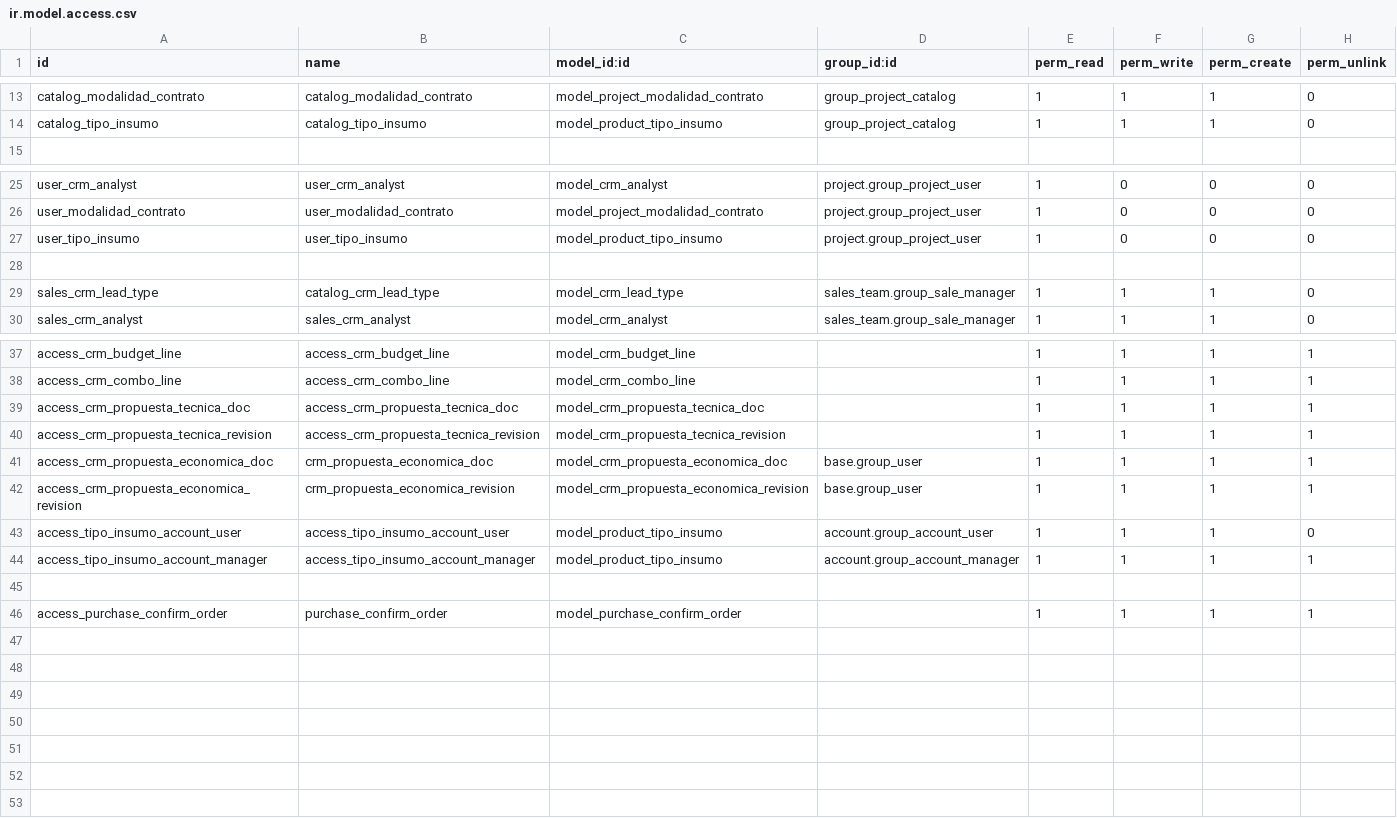
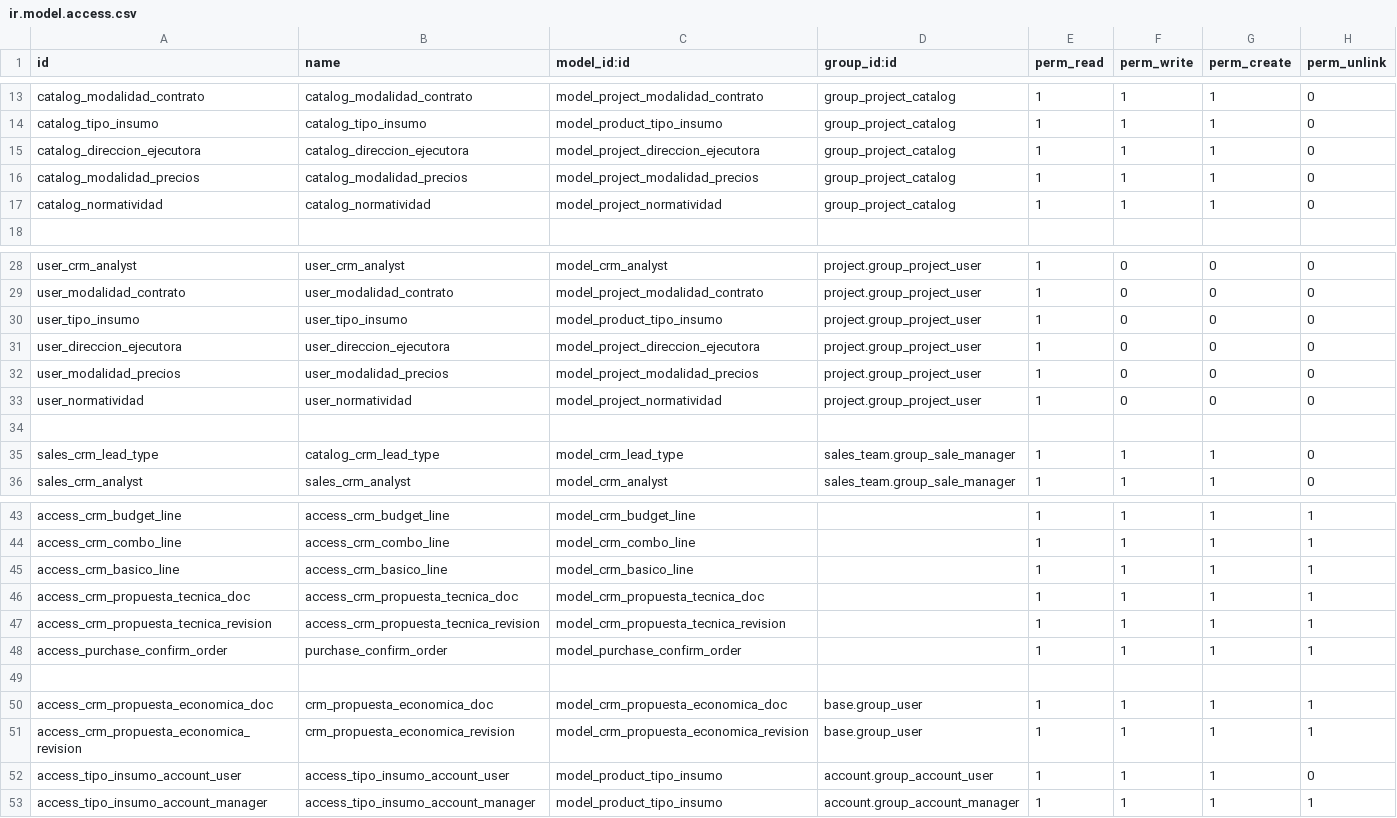
Before and after one commit to ehb1703/TCConstructora, a CSV file: project_extra/security/ir.model.access.csv, drawn as a sheet; only a part is shown, gaps mark what is left out.

```diff
--- a/project_extra/security/ir.model.access.csv
+++ b/project_extra/security/ir.model.access.csv
@@ -14,2 +14,5 @@ catalog_modalidad_contrato,catalog_modalidad_contrato,model_project_modalidad_co
 catalog_tipo_insumo,catalog_tipo_insumo,model_product_tipo_insumo,group_project_catalog,1,1,1,0
+catalog_direccion_ejecutora,catalog_direccion_ejecutora,model_project_direccion_ejecutora,group_project_catalog,1,1,1,0
+catalog_modalidad_precios,catalog_modalidad_precios,model_project_modalidad_precios,group_project_catalog,1,1,1,0
+catalog_normatividad,catalog_normatividad,model_project_normatividad,group_project_catalog,1,1,1,0
 
@@ -27,2 +30,5 @@ user_modalidad_contrato,user_modalidad_contrato,model_project_modalidad_contrato
 user_tipo_insumo,user_tipo_insumo,model_product_tipo_insumo,project.group_project_user,1,0,0,0
+user_direccion_ejecutora,user_direccion_ejecutora,model_project_direccion_ejecutora,project.group_project_user,1,0,0,0
+user_modalidad_precios,user_modalidad_precios,model_project_modalidad_precios,project.group_project_user,1,0,0,0
+user_normatividad,user_normatividad,model_project_normatividad,project.group_project_user,1,0,0,0
 
@@ -38,4 +44,7 @@ access_crm_budget_line,access_crm_budget_line,model_crm_budget_line,,1,1,1,1
 access_crm_combo_line,access_crm_combo_line,model_crm_combo_line,,1,1,1,1
+access_crm_basico_line,access_crm_basico_line,model_crm_basico_line,,1,1,1,1
 access_crm_propuesta_tecnica_doc,access_crm_propuesta_tecnica_doc,model_crm_propuesta_tecnica_doc,,1,1,1,1
 access_crm_propuesta_tecnica_revision,access_crm_propuesta_tecnica_revision,model_crm_propuesta_tecnica_revision,,1,1,1,1
+access_purchase_confirm_order,purchase_confirm_order,model_purchase_confirm_order,,1,1,1,1
+
 access_crm_propuesta_economica_doc,crm_propuesta_economica_doc,model_crm_propuesta_economica_doc,base.group_user,1,1,1,1
@@ -44,3 +53 @@ access_tipo_insumo_account_user,access_tipo_insumo_account_user,model_product_ti
 access_tipo_insumo_account_manager,access_tipo_insumo_account_manager,model_product_tipo_insumo,account.group_account_manager,1,1,1,1
-
-access_purchase_confirm_order,purchase_confirm_order,model_purchase_confirm_order,,1,1,1,1
```
Also changed, not shown: reports/security/ir.model.access.csv, 17 other files.
